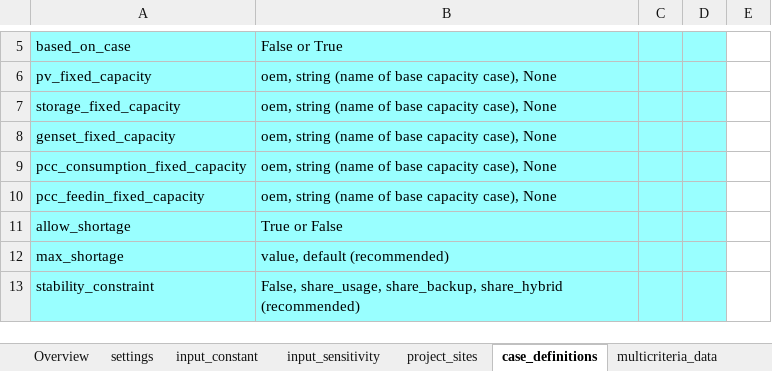
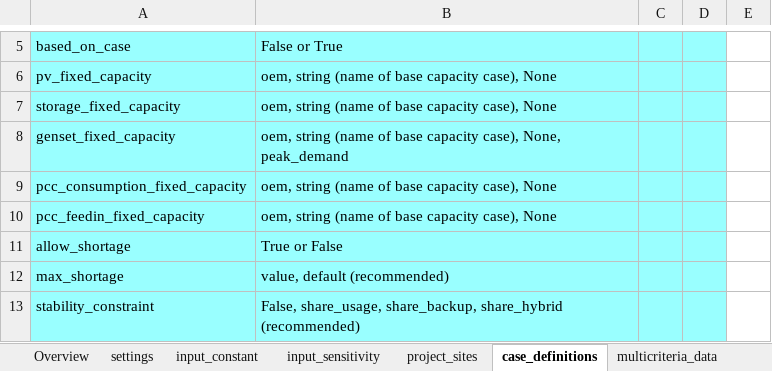
Before and after one commit to rl-institut/offgridders, an Excel workbook: inputs/test_input_template.xlsx, sheet case_definitions, drawn as a sheet; only a part is shown, gaps mark what is left out; values as stored, in another font and other column widths than the file's, no borders; the diff names each change by its address in the sheet, - before the commit and + after, or states it on an @@ line.

Commit message:
Correct input file

```diff
--- a/inputs/test_input_template.xlsx (sheet case_definitions)
+++ b/inputs/test_input_template.xlsx (sheet case_definitions)
-B8: …capacity case), None
+B8: …capacity case), None, peak_demand
```
